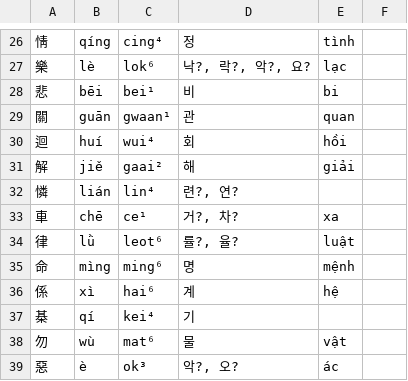
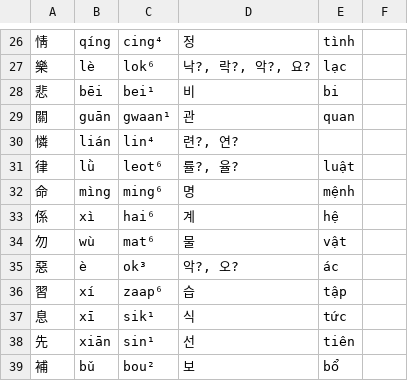
Before and after one commit to justinsilvestre/hanlib, a TSV file: texts/brandt-ch05-3.vocab.tsv, drawn as a sheet; only a part is shown, gaps mark what is left out; the shorter side is filled out with more unchanged rows; the diff names each change by its address in the sheet, - before the commit and + after, or states it on an @@ line.

Commit message:
Gloss and proofread brandt ch05 2 and 3

```diff
--- a/texts/brandt-ch05-3.vocab.tsv
+++ b/texts/brandt-ch05-3.vocab.tsv
-row 30: 迴 | huí | wui⁴ | 회 | hồi
-row 31: 解 | jiě | gaai² | 해 | giải
-row 33: 車 | chē | ce¹ | 거?, 차? | xa
-row 37: 棊 | qí | kei⁴ | 기
```
Also changed, not shown: texts/brandt-ch08-2.vocab.tsv, 2 other files.
